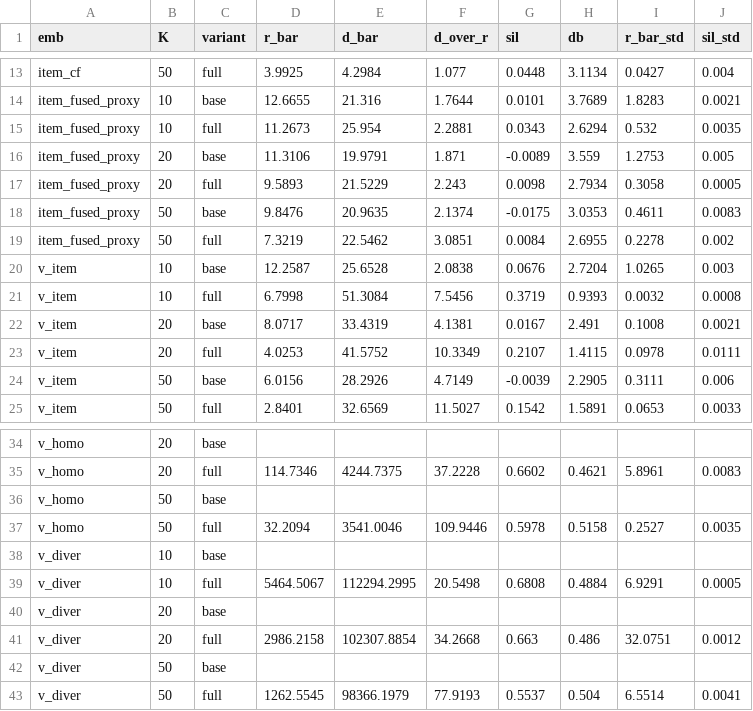
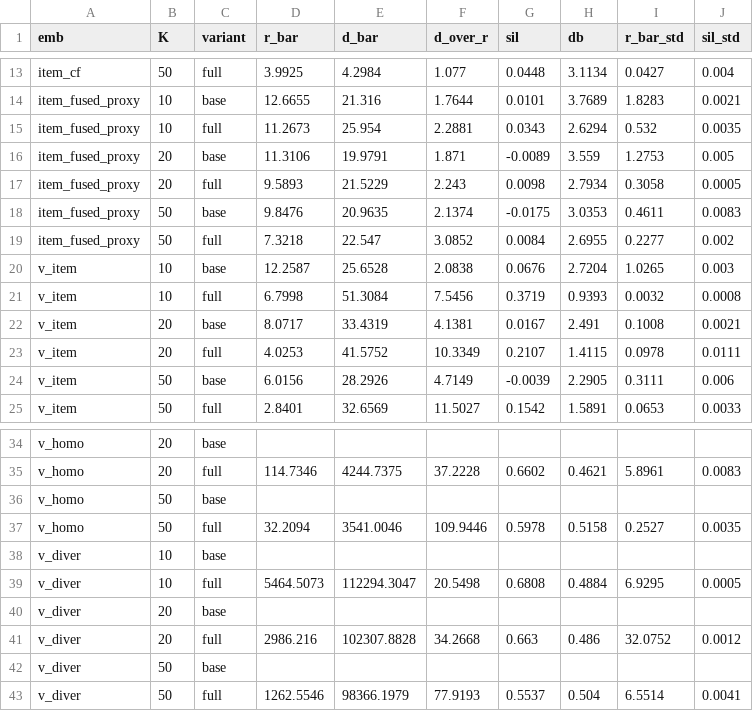
Before and after one commit to WANGLin0126/onerec, a CSV file: onerec_v2/DRAGON/analysis/results/tables/cluster_metrics_sports_sparse.csv, drawn as a sheet; only a part is shown, gaps mark what is left out.

Commit message:
modified:   onerec_v2/DRAGON/analysis/exp.md 	modified:   onerec_v2/DRAGON/analysis/exp_score_dist.py 	modified:   onerec_v2/DRAGON/analysis/exp_tsne_cluster.py 	modified:   onerec_v2/DRAGON/analysis/results/figures/score_kde_bybucket_clothing_sparse.pdf 	modified:   onerec_v2/DRAGON/analysis/results/figures/score_kde_bybucket_clothing_sparse.png 	modified:   onerec_v2/DRAGON/analysis/results/figures/score_kde_bybucket_sports_sparse.pdf 	modified:   onerec_v2/DRAGON/analysis/results/figures/score_kde_bybucket_sports_sparse.png 	modified:   onerec_v2/DRAGON/analysis/results/figures/score_kde_clothing_sparse.pdf 	modified:   onerec_v2/DRAGON/analysis/results/figures/score_kde_clothing_sparse.png 	modified:   onerec_v2/DRAGON/analysis/results/figures/score_kde_sports_sparse.pdf 	modified:   onerec_v2/DRAGON/analysis/results/figures/score_kde_sports_sparse.png 	new file:   onerec_v2/DRAGON/analysis/results/figures/tsne_baby_sparse_item_fused_proxy_K10_top100.pdf 	modified:   onerec_v2/DRAGON/analysis/results/figures/tsne_clothing_sparse_item_fused_proxy_K10.pdf 	new file:   onerec_v2/DRAGON/analysis/results/figures/tsne_sports_sparse_item_fused_proxy_K10_top100.pdf 	modified:   onerec_v2/DRAGON/analysis/results/tables/cluster_metrics_baby_sparse.csv 	modified:   onerec_v2/DRAGON/analysis/results/tables/cluster_metrics_clothing_sparse.csv 	modified:   onerec_v2/DRAGON/analysis/results/tables/cluster_metrics_sports_sparse.csv 	modified:   onerec_v2/DRAGON/analysis/results/tables/score_dist_metrics_clothing_sparse.csv 	modified:   onerec_v2/DRAGON/analysis/results/tables/score_dist_metrics_sports_sparse.csv 	modified:   onerec_v2/DRAGON/analysis/results/tables/scores_clothing_sparse_base.csv 	modified:   onerec_v2/DRAGON/analysis/results/tables/scores_clothing_sparse_full.csv 	modified:   onerec_v2/DRAGON/analysis/results/tables/scores_sports_sparse_base.csv 	modified:   onerec_v2/DRAGON/analysis/results/tables/scores_sports_sparse_full.csv 	modified:   onerec_v2/DRAGON/main.py 	modified:   onerec_v2/DRAGON/models/dragon.py 	deleted:    onerec_v2/DRAGON/nohup.out

```diff
--- a/onerec_v2/DRAGON/analysis/results/tables/cluster_metrics_sports_sparse.csv
+++ b/onerec_v2/DRAGON/analysis/results/tables/cluster_metrics_sports_sparse.csv
@@ -18,3 +18,3 @@ item_fused_proxy,20,full,9.5893,21.5229,2.243,0.0098,2.7934,0.3058,0.0005
 item_fused_proxy,50,base,9.8476,20.9635,2.1374,-0.0175,3.0353,0.4611,0.0083
-item_fused_proxy,50,full,7.3219,22.5462,3.0851,0.0084,2.6955,0.2278,0.002
+item_fused_proxy,50,full,7.3218,22.547,3.0852,0.0084,2.6955,0.2277,0.002
 v_item,10,base,12.2587,25.6528,2.0838,0.0676,2.7204,1.0265,0.003
@@ -38,6 +38,6 @@ v_homo,50,full,32.2094,3541.0046,109.9446,0.5978,0.5158,0.2527,0.0035
 v_diver,10,base,,,,,,,
-v_diver,10,full,5464.5067,112294.2995,20.5498,0.6808,0.4884,6.9291,0.0005
+v_diver,10,full,5464.5073,112294.3047,20.5498,0.6808,0.4884,6.9295,0.0005
 v_diver,20,base,,,,,,,
-v_diver,20,full,2986.2158,102307.8854,34.2668,0.663,0.486,32.0751,0.0012
+v_diver,20,full,2986.216,102307.8828,34.2668,0.663,0.486,32.0752,0.0012
 v_diver,50,base,,,,,,,
-v_diver,50,full,1262.5545,98366.1979,77.9193,0.5537,0.504,6.5514,0.0041
+v_diver,50,full,1262.5546,98366.1979,77.9193,0.5537,0.504,6.5514,0.0041
```
Also changed, not shown: onerec_v2/DRAGON/analysis/results/tables/cluster_metrics_baby_sparse.csv, onerec_v2/DRAGON/analysis/results/tables/cluster_metrics_clothing_sparse.csv, 23 other files.
